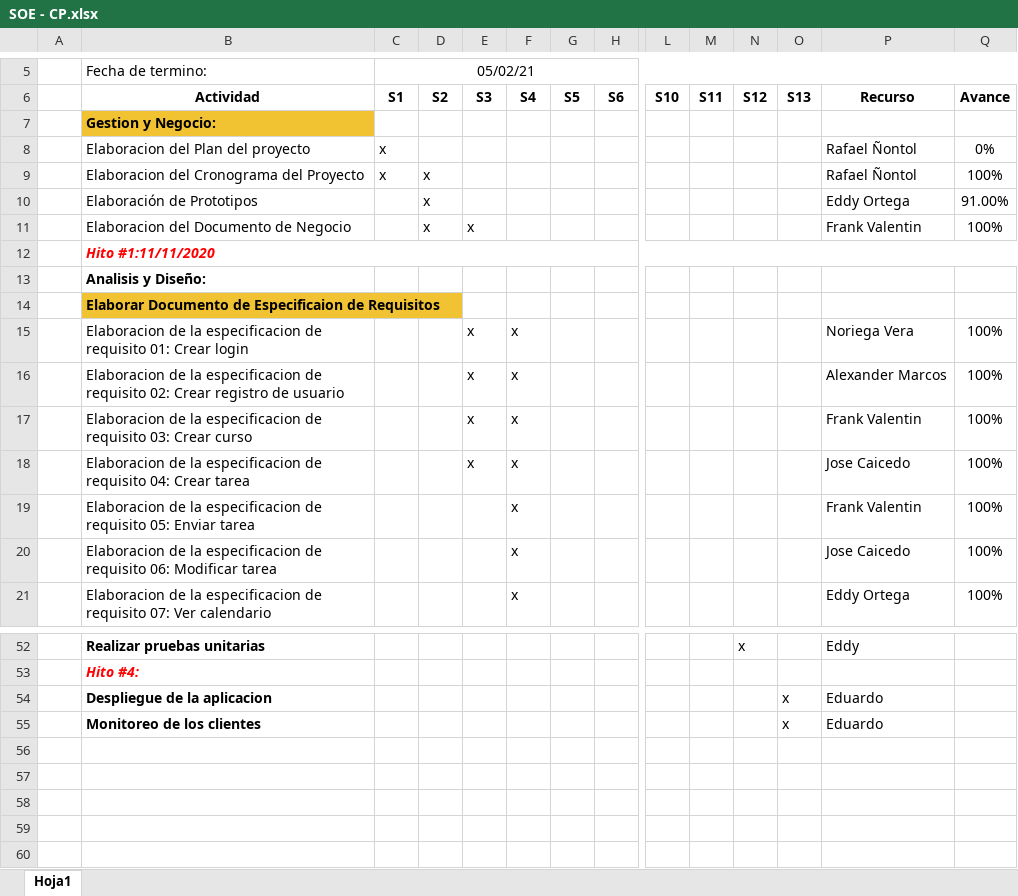
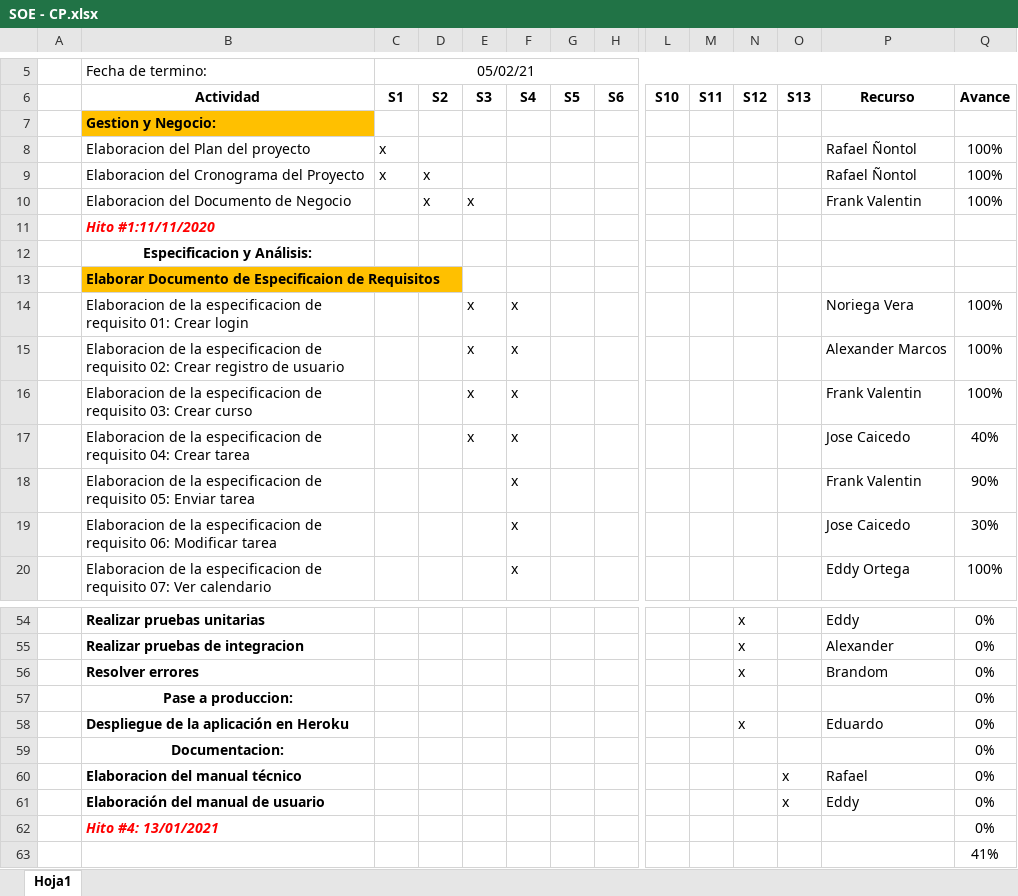
Before and after one commit to EDGUS1/Amezaga-Code, an Excel workbook: Desarrollo/SOE/Gestion/SOE - CP.xlsx, sheet Hoja1, drawn as a sheet; only a part is shown, gaps mark what is left out; values as stored, in another font and other column widths than the file's, no borders; removed rows and columns are numbered as before the commit, all else as after; rows hold the shown columns only; the diff covers the shown part only; the diff names each change by its address in the sheet, - before the commit and + after, or states it on an @@ line.

Commit message:
Actualizacion promedio de avance

```diff
--- a/Desarrollo/SOE/Gestion/SOE - CP.xlsx (sheet Hoja1)
+++ b/Desarrollo/SOE/Gestion/SOE - CP.xlsx (sheet Hoja1)
-B7 fill: #F1C232
+B7 fill: #FFC000
-Q8 (Avance): 0%
+Q8 (Avance): 100%
-row 10:  | Elaboración de Prototipos |  | x |  |  |  |  |  |  |  |  | Eddy Ortega | 91.00%
-B12:Q12 merged
-B12 (Actividad): Analisis y Diseño:
+B12 (Actividad): Especificacion y Análisis:
-B12 alignment: left
+B12 alignment: center
-B13 fill: #F1C232
+B13 fill: #FFC000
-Q17 (Avance): 100%
+Q17 (Avance): 40%
-Q18 (Avance): 100%
+Q18 (Avance): 90%
-Q19 (Avance): 100%
+Q19 (Avance): 30%
-Q54 (Avance): (empty)
+Q54 (Avance): 0%
-row 53:  | Hito #4:
-row 54:  | Despliegue de la aplicacion |  |  |  |  |  |  |  |  |  | x | Eduardo
-row 55:  | Monitoreo de los clientes |  |  |  |  |  |  |  |  |  | x | Eduardo
+row 55:  | Realizar pruebas de integracion |  |  |  |  |  |  |  |  | x |  | Alexander | 0%
+row 56:  | Resolver errores |  |  |  |  |  |  |  |  | x |  | Brandom | 0%
+row 57:  | Pase a produccion: |  |  |  |  |  |  |  |  |  |  |  | 0%
+row 58:  | Despliegue de la aplicación en Heroku |  |  |  |  |  |  |  |  | x |  | Eduardo | 0%
+row 59:  | Documentacion: |  |  |  |  |  |  |  |  |  |  |  | 0%
+row 60:  | Elaboracion del manual técnico |  |  |  |  |  |  |  |  |  | x | Rafael | 0%
+row 61:  | Elaboración del manual de usuario |  |  |  |  |  |  |  |  |  | x | Eddy | 0%
+row 62:  | Hito #4: 13/01/2021 |  |  |  |  |  |  |  |  |  |  |  | 0%
+row 63:  |  |  |  |  |  |  |  |  |  |  |  |  | 41%
```
Also changed, not shown: 4 added rows, 1 removed row, 16 edited cells and cell formats elsewhere in this sheet.
